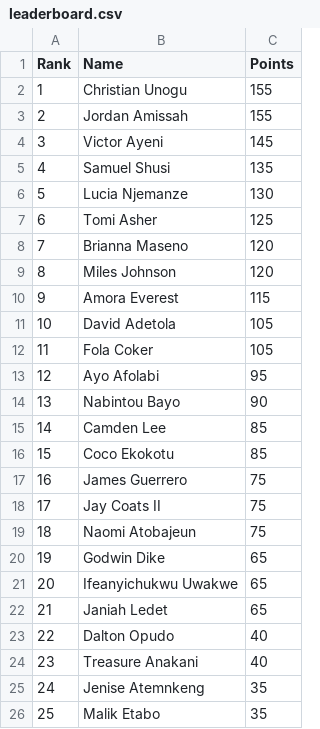
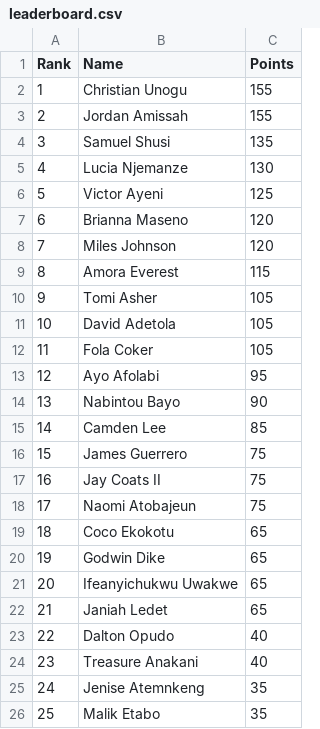
Before and after one commit to utsahistorian/utsansbewebsite, a CSV file: leaderboard.csv, drawn as a sheet; only a part is shown; removed rows and columns are numbered as before the commit, all else as after; the diff names each change by its address in the sheet, - before the commit and + after, or states it on an @@ line.

Commit message:
Smaller Leaderboard Changes (Zation Consequences)

```diff
--- a/leaderboard.csv
+++ b/leaderboard.csv
-row 4: 3 | Victor Ayeni | 145
@@ column A (Rank) renumbered between rows 4 and 18 @@
-B6 (Name): Tomi Asher
+B6 (Name): Victor Ayeni
+row 10: 9 | Tomi Asher | 105
-row 16: 15 | Coco Ekokotu | 85
+row 19: 18 | Coco Ekokotu | 65
```
